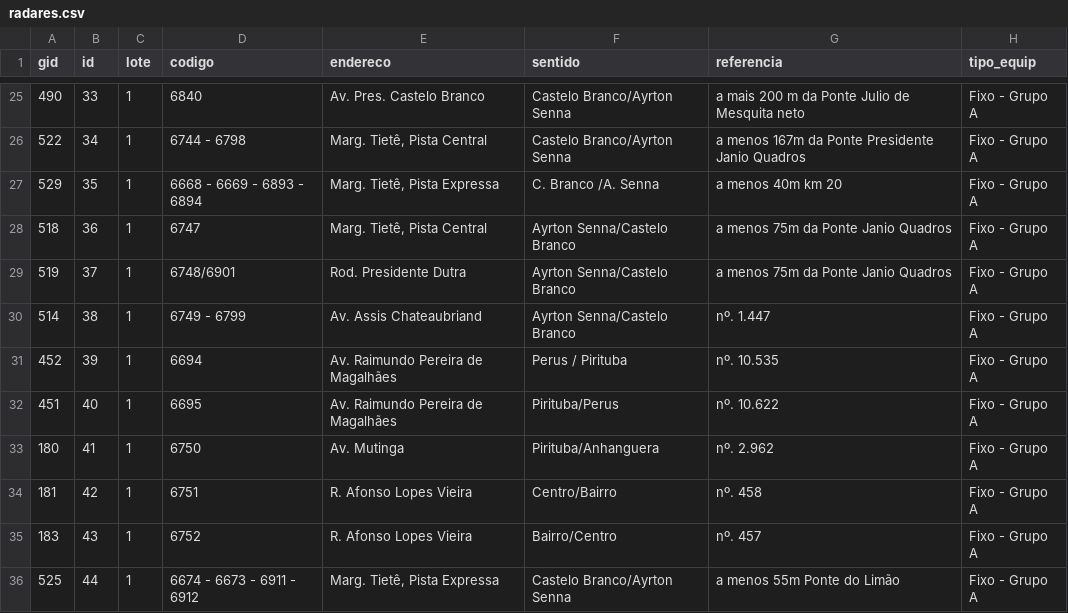
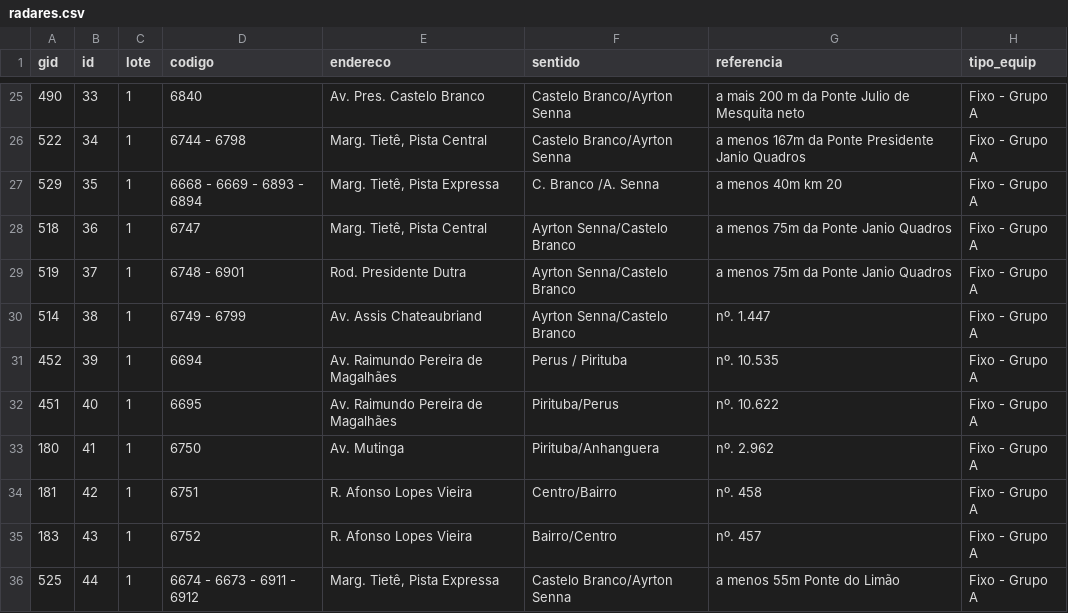
Before and after one commit to ezambomsantana/radartona, a CSV file: src/radares.csv, drawn as a sheet; only a part is shown, gaps mark what is left out; the diff names each change by its address in the sheet, - before the commit and + after, or states it on an @@ line.

Commit message:
radares

```diff
--- a/src/radares.csv
+++ b/src/radares.csv
-D29 (codigo): 6748/6901
+D29 (codigo): 6748 - 6901
```
Also changed, not shown: 1 other file.
